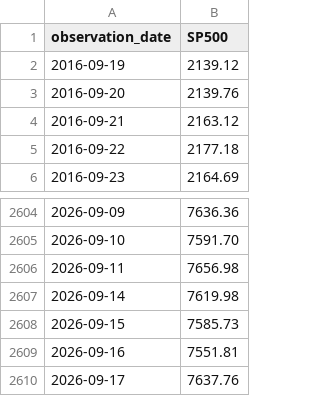
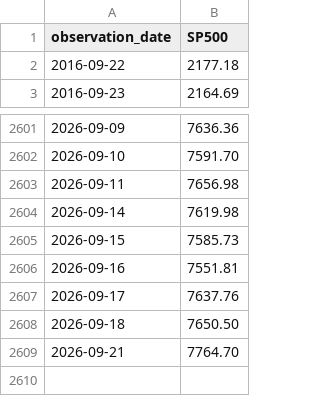
Before and after one commit to eric714/yield-curve-3d, a CSV file: data/raw/fred/SP500.csv, drawn as a sheet; only a part is shown, gaps mark what is left out; removed rows and columns are numbered as before the commit, all else as after; the diff names each change by its address in the sheet, - before the commit and + after, or states it on an @@ line.

```diff
--- a/data/raw/fred/SP500.csv
+++ b/data/raw/fred/SP500.csv
-row 2: 2016-09-19 | 2139.12
-row 3: 2016-09-20 | 2139.76
-row 4: 2016-09-21 | 2163.12
+row 2608: 2026-09-18 | 7650.50
+row 2609: 2026-09-21 | 7764.70
```
Also changed, not shown: data/raw/fred/NASDAQCOM.csv, data/raw/fred/USRECD.csv, 8 other files.
